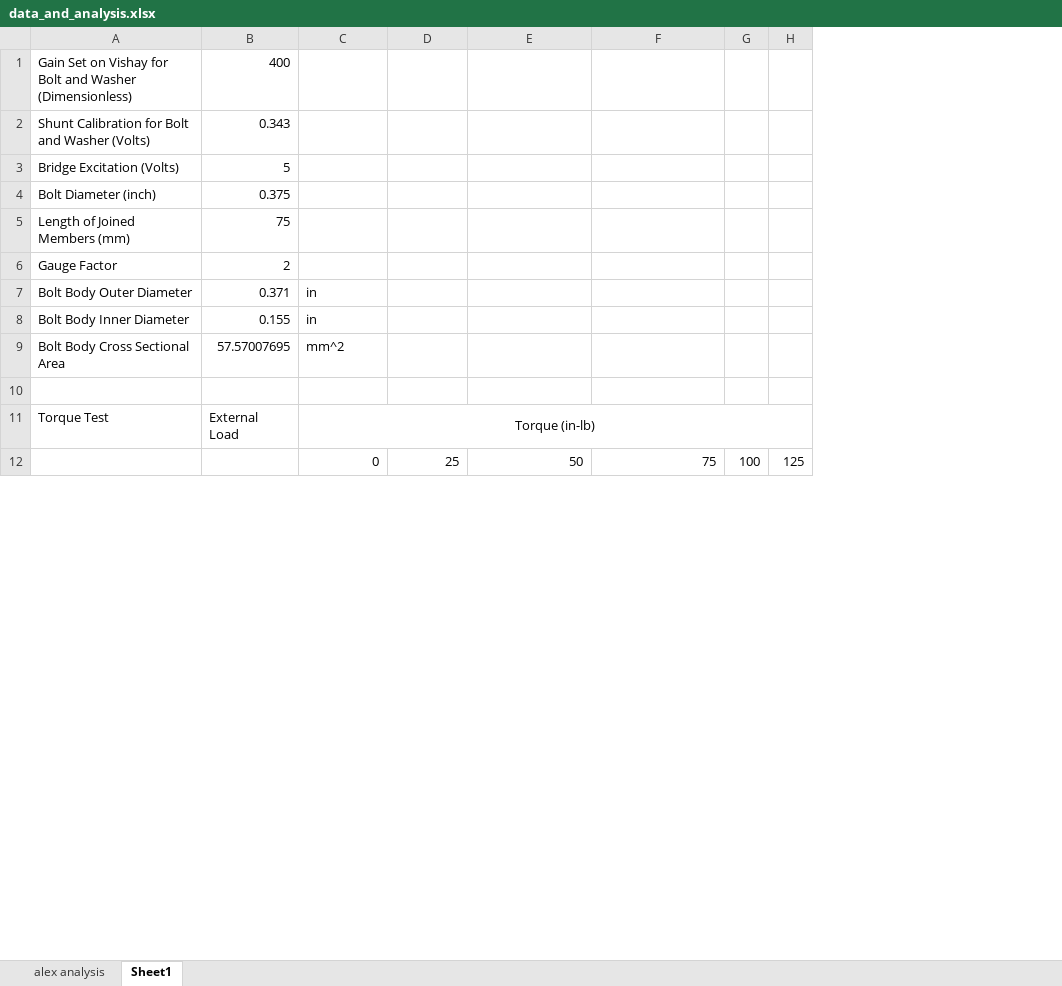
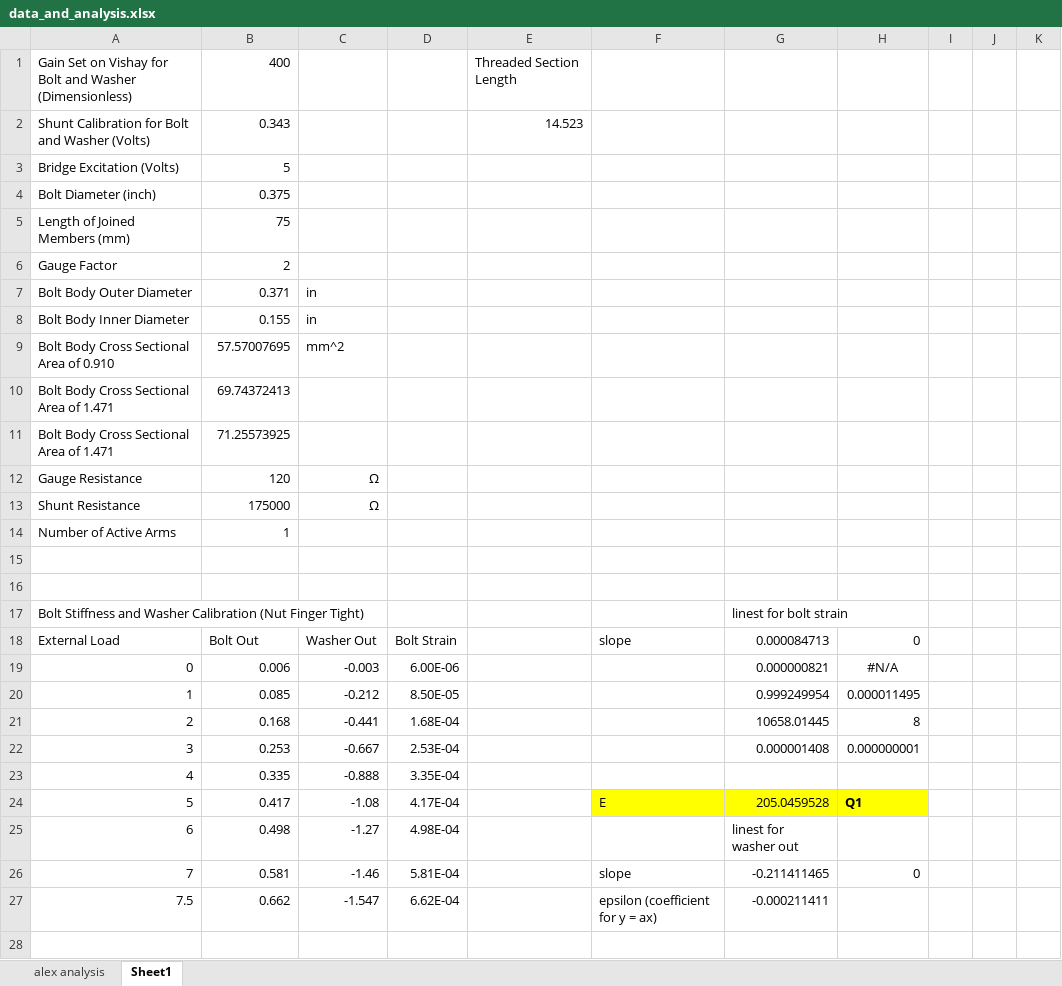
Before and after one commit to notcobi/MEC-E-403, an Excel workbook: Lab 2 - Bolted Connections/data_and_analysis.xlsx, sheet Sheet1, drawn as a sheet; only a part is shown; values as stored, in another font and other column widths than the file's, no borders; removed rows and columns are numbered as before the commit, all else as after; the diff covers the shown part only; the diff names each change by its address in the sheet, - before the commit and + after, or states it on an @@ line.

```diff
--- a/Lab 2 - Bolted Connections/data_and_analysis.xlsx (sheet Sheet1)
+++ b/Lab 2 - Bolted Connections/data_and_analysis.xlsx (sheet Sheet1)
-column G, row 12: 100
-column H, row 12: 125
+column G, empty
+column H, empty
+column I, empty
+column J, empty
+column K, empty
-E1: (empty)
+E1: Threaded Section Length
-E2: (empty)
+E2: 14.523
-A9: Bolt Body Cross Sectional Area
+A9: Bolt Body Cross Sectional Area of 0.910
+row 10: Bolt Body Cross Sectional Area of 1.471 | 69.74372413
+row 11: Bolt Body Cross Sectional Area of 1.471 | 71.25573925
+row 12: Gauge Resistance | 120 | Ω
+row 13: Shunt Resistance | 175000 | Ω
+row 14: Number of Active Arms | 1
-row 16: Torque Test | External Load | Torque (in-lb)
+row 16: (empty)
-C11:H11 merged
+row 17: Bolt Stiffness and Washer Calibration (Nut Finger Tight) |  |  |  |  |  | linest for bolt strain
+row 18: External Load | Bolt Out | Washer Out | Bolt Strain |  | slope | 0.000084713 | 0
+row 19: 0 | 0.006 | -0.003 | 6.00E-06 |  |  | 0.000000821 | #N/A
+row 20: 1 | 0.085 | -0.212 | 8.50E-05 |  |  | 0.999249954 | 0.000011495
+row 21: 2 | 0.168 | -0.441 | 1.68E-04 |  |  | 10658.01445 | 8
+row 22: 3 | 0.253 | -0.667 | 2.53E-04 |  |  | 0.000001408 | 0.000000001
+row 23: 4 | 0.335 | -0.888 | 3.35E-04
+row 24: 5 | 0.417 | -1.08 | 4.17E-04 |  | E | 205.0459528 | Q1
+row 25: 6 | 0.498 | -1.27 | 4.98E-04 |  |  | linest for washer out
+row 26: 7 | 0.581 | -1.46 | 5.81E-04 |  | slope | -0.211411465 | 0
+row 27: 7.5 | 0.662 | -1.547 | 6.62E-04 |  | epsilon (coefficient for y = ax) | -0.000211411
-row 28:  |  | 0 | 25 | 50 | 75 | 100 | 125
+row 28: (empty)
```
Also changed, not shown: 36 added rows and 68 edited cells elsewhere in this sheet, 7 other files.
